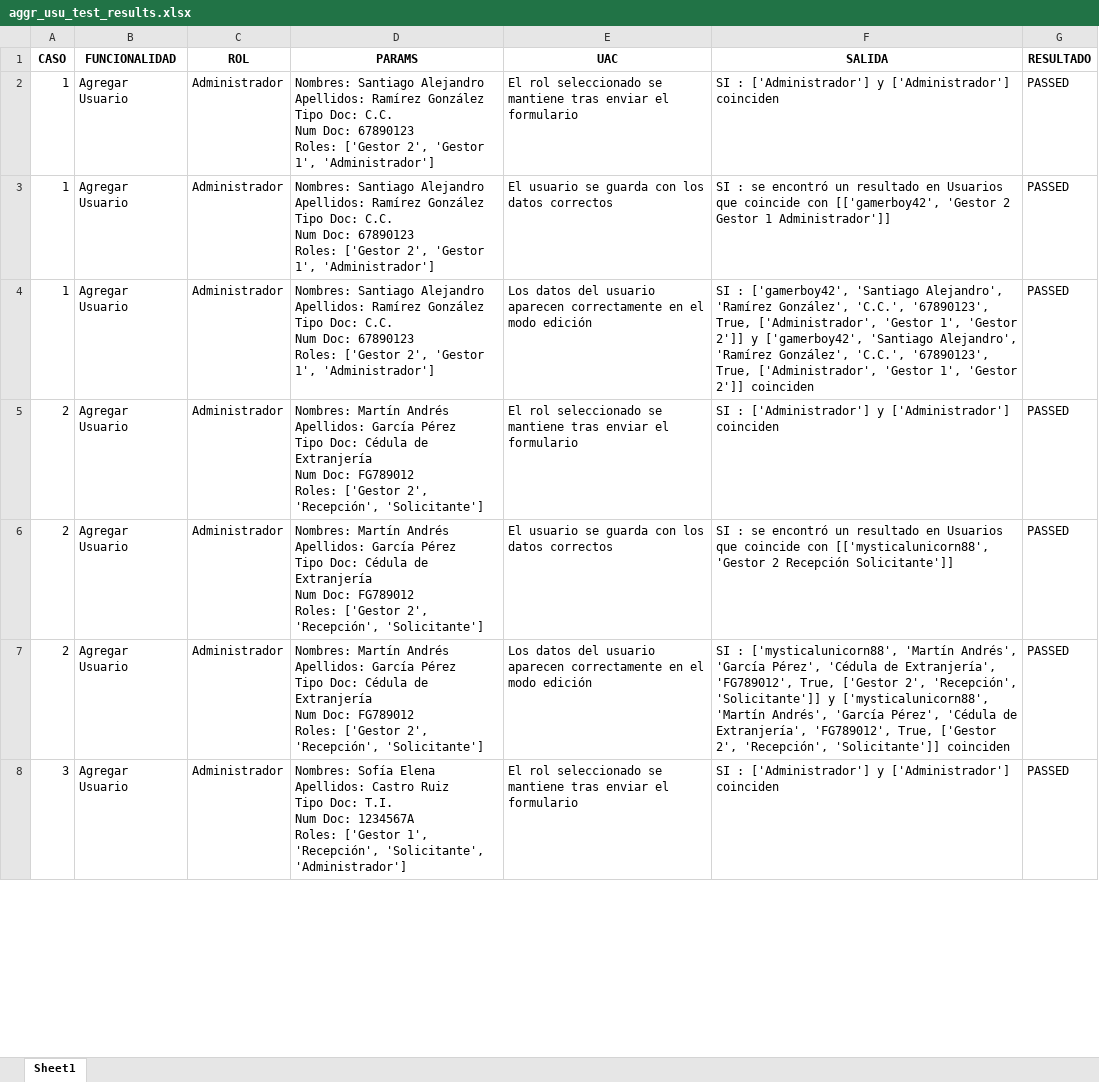
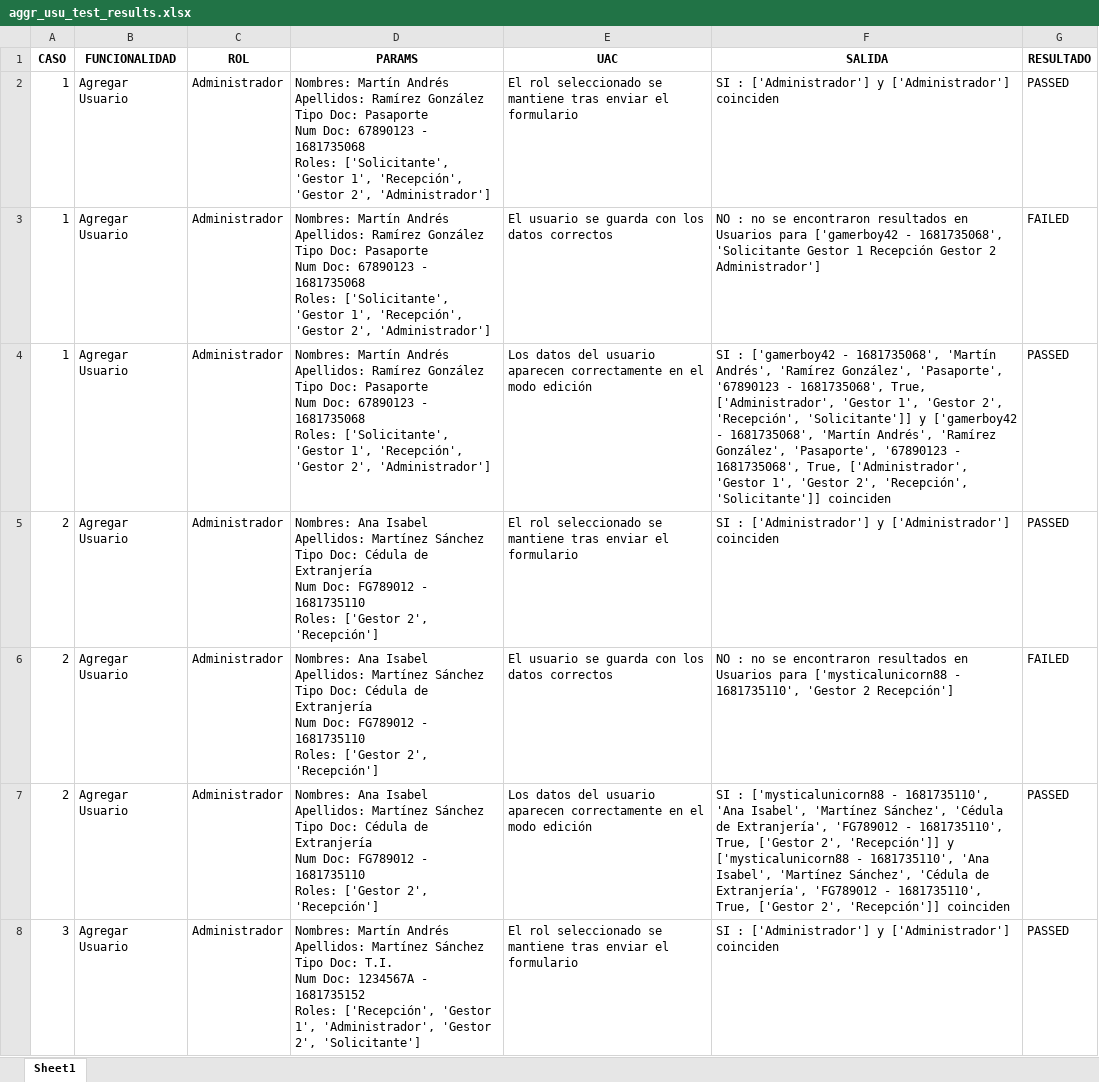
Before and after one commit to Tics-Grupo-5/unticket, an Excel workbook: results/aggr_usu_test_results.xlsx, sheet Sheet1, drawn as a sheet; only a part is shown; values as stored, in another font and other column widths than the file's, no borders; ↵ is a line break in a cell; the diff covers the shown part only; the diff names each change by its address in the sheet, - before the commit and + after, or states it on an @@ line.

```diff
--- a/results/aggr_usu_test_results.xlsx (sheet Sheet1)
+++ b/results/aggr_usu_test_results.xlsx (sheet Sheet1)
-D2:D4 (PARAMS): Nombres: Santiago Alejandro ↵ Apellidos: Ramírez González ↵ Tipo Doc: C.C. ↵ Num Doc: 67890123 ↵ Roles: ['Gestor 2', 'Gestor 1', 'Administrador']
+D2:D4 (PARAMS): Nombres: Martín Andrés ↵ Apellidos: Ramírez González ↵ Tipo Doc: Pasaporte ↵ Num Doc: 67890123 - 1681735068 ↵ Roles: ['Solicitante', 'Gestor 1', 'Recepción', 'Gestor 2', 'Administrador']
-F3 (SALIDA): SI : se encontró un resultado en Usuarios que coincide con [['gamerboy42', 'Gestor 2 Gestor 1 Administrador']]
+F3 (SALIDA): NO : no se encontraron resultados en Usuarios para ['gamerboy42 - 1681735068', 'Solicitante Gestor 1 Recepción Gestor 2 Administrador']
-G3 (RESULTADO): PASSED
+G3 (RESULTADO): FAILED
-F4 (SALIDA): SI : ['gamerboy42', 'Santiago Alejandro', 'Ramírez González', 'C.C.', '67890123', True, ['Administrador', 'Gestor 1', 'Gestor 2']] y ['gamerboy42', 'Santiago Alejandro', 'Ramírez González', 'C.C.', '67890123', True, ['Administrador', 'Gestor 1', 'Gestor 2']] coinciden
+F4 (SALIDA): SI : ['gamerboy42 - 1681735068', 'Martín Andrés', 'Ramírez González', 'Pasaporte', '67890123 - 1681735068', True, ['Administrador', 'Gestor 1', 'Gestor 2', 'Recepción', 'Solicitante']] y ['gamerboy42 - 1681735068', 'Martín Andrés', 'Ramírez González', 'Pasaporte', '67890123 - 1681735068', True, ['Administrador', 'Gestor 1', 'Gestor 2', 'Recepción', 'Solicitante']] coinciden
-D5:D7 (PARAMS): Nombres: Martín Andrés ↵ Apellidos: García Pérez ↵ Tipo Doc: Cédula de Extranjería ↵ Num Doc: FG789012 ↵ Roles: ['Gestor 2', 'Recepción', 'Solicitante']
+D5:D7 (PARAMS): Nombres: Ana Isabel ↵ Apellidos: Martínez Sánchez ↵ Tipo Doc: Cédula de Extranjería ↵ Num Doc: FG789012 - 1681735110 ↵ Roles: ['Gestor 2', 'Recepción']
-F6 (SALIDA): SI : se encontró un resultado en Usuarios que coincide con [['mysticalunicorn88', 'Gestor 2 Recepción Solicitante']]
+F6 (SALIDA): NO : no se encontraron resultados en Usuarios para ['mysticalunicorn88 - 1681735110', 'Gestor 2 Recepción']
-G6 (RESULTADO): PASSED
+G6 (RESULTADO): FAILED
-F7 (SALIDA): SI : ['mysticalunicorn88', 'Martín Andrés', 'García Pérez', 'Cédula de Extranjería', 'FG789012', True, ['Gestor 2', 'Recepción', 'Solicitante']] y ['mysticalunicorn88', 'Martín Andrés', 'García Pérez', 'Cédula de Extranjería', 'FG789012', True, ['Gestor 2', 'Recepción', 'Solicitante']] coinciden
+F7 (SALIDA): SI : ['mysticalunicorn88 - 1681735110', 'Ana Isabel', 'Martínez Sánchez', 'Cédula de Extranjería', 'FG789012 - 1681735110', True, ['Gestor 2', 'Recepción']] y ['mysticalunicorn88 - 1681735110', 'Ana Isabel', 'Martínez Sánchez', 'Cédula de Extranjería', 'FG789012 - 1681735110', True, ['Gestor 2', 'Recepción']] coinciden
-D8 (PARAMS): Nombres: Sofía Elena ↵ Apellidos: Castro Ruiz ↵ Tipo Doc: T.I. ↵ Num Doc: 1234567A ↵ Roles: ['Gestor 1', 'Recepción', 'Solicitante', 'Administrador']
+D8 (PARAMS): Nombres: Martín Andrés ↵ Apellidos: Martínez Sánchez ↵ Tipo Doc: T.I. ↵ Num Doc: 1234567A - 1681735152 ↵ Roles: ['Recepción', 'Gestor 1', 'Administrador', 'Gestor 2', 'Solicitante']
```
Also changed, not shown: 43 edited cells elsewhere in this sheet, 6 other files.
